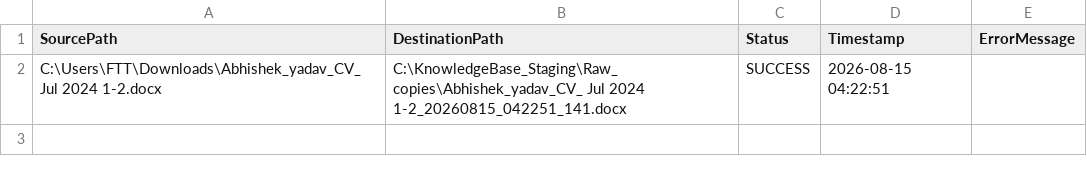
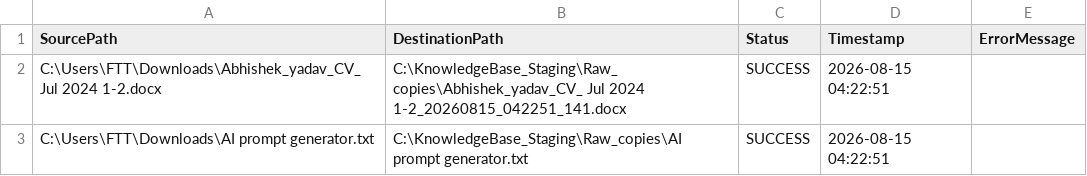
Before and after one commit to ai4funabhishek-SKS/mindbridge, a CSV file: migration_log.csv, drawn as a sheet.

Commit message:
Auto-update migration log: SUCCESS

```diff
--- a/migration_log.csv
+++ b/migration_log.csv
@@ -2 +2,2 @@
 "C:\Users\FTT\Downloads\Abhishek_yadav_CV_ Jul 2024 1-2.docx","C:\KnowledgeBase_Staging\Raw_copies\Abhishek_yadav_CV_ Jul 2024 1-2_20260815_042251_141.docx","SUCCESS","2026-08-15 04:22:51",""
+"C:\Users\FTT\Downloads\AI prompt generator.txt","C:\KnowledgeBase_Staging\Raw_copies\AI prompt generator.txt","SUCCESS","2026-08-15 04:22:51",""
```
